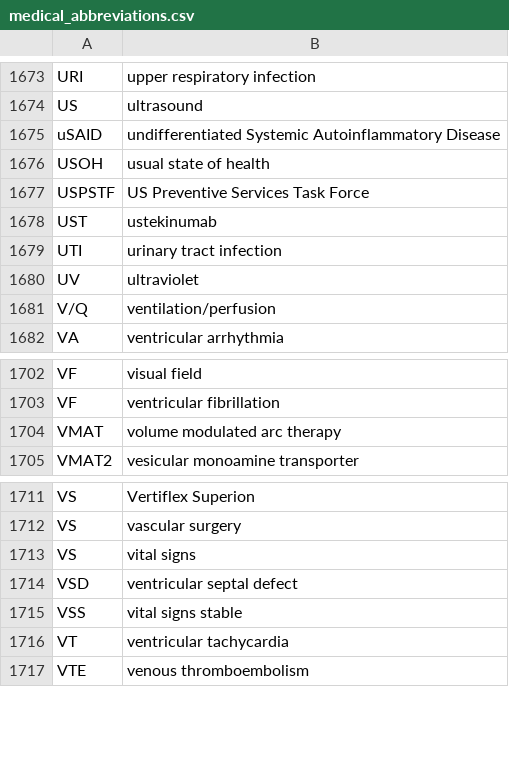
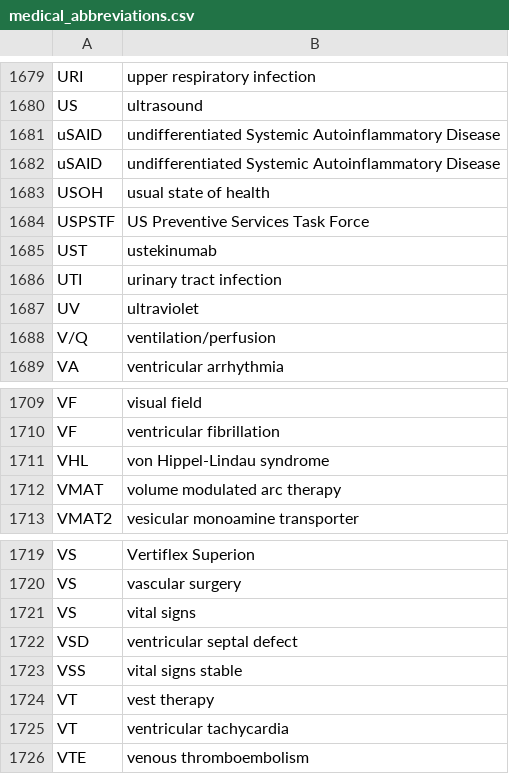
Before and after one commit to imantsm/medical_abbreviations, a CSV file: medical_abbreviations.csv, drawn as a sheet; only a part is shown, gaps mark what is left out; the diff covers the shown part only; the diff names each change by its address in the sheet, - before the commit and + after, or states it on an @@ line.

```diff
--- a/medical_abbreviations.csv
+++ b/medical_abbreviations.csv
+row 1682: uSAID | undifferentiated Systemic Autoinflammatory Disease
+row 1711: VHL | von Hippel-Lindau syndrome
+row 1724: VT | vest therapy
```
Also changed, not shown: 6 added rows elsewhere in this file.
